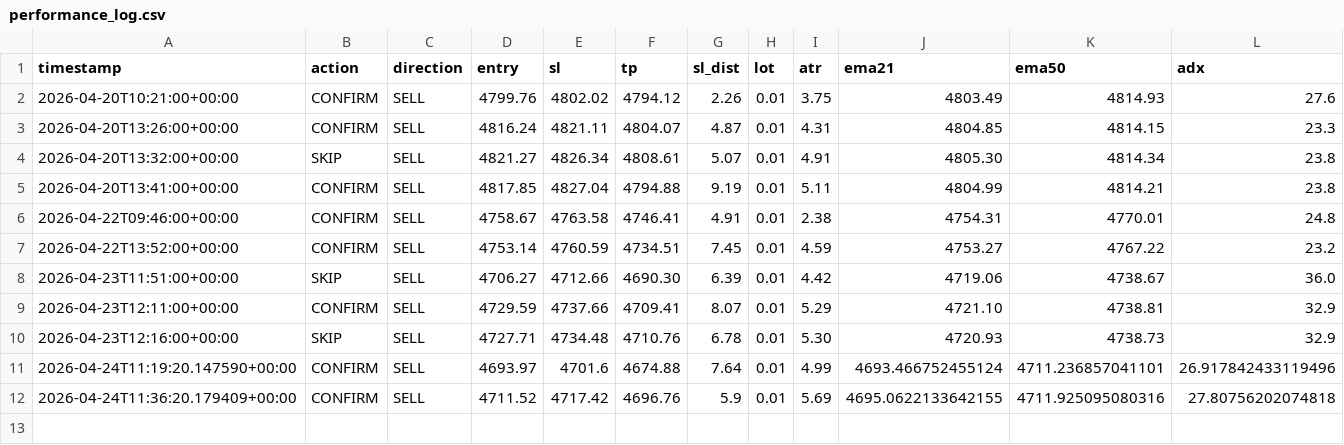
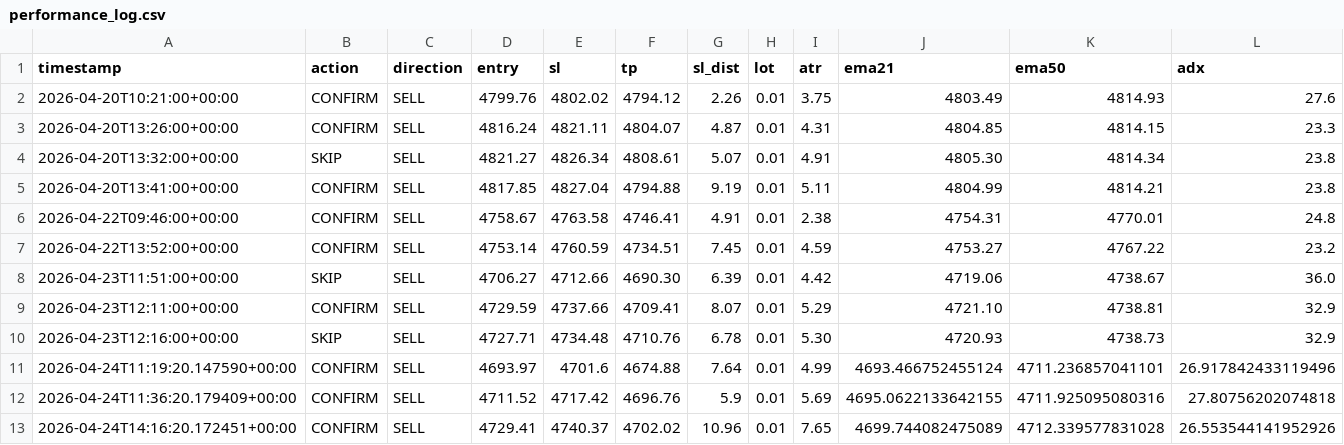
Before and after one commit to beer598623/xauusd-signal-bot, a CSV file: performance_log.csv, drawn as a sheet; only a part is shown; rows hold the shown columns only; the diff names each change by its address in the sheet, - before the commit and + after, or states it on an @@ line.

```diff
--- a/performance_log.csv
+++ b/performance_log.csv
+row 13: 2026-04-24T14:16:20.172451+00:00 | CONFIRM | SELL | 4729.41 | 4740.37 | 4702.02 | 10.96 | 0.01 | 7.65 | 4699.744082475089 | 4712.339577831028 | 26.553544141952926
```
